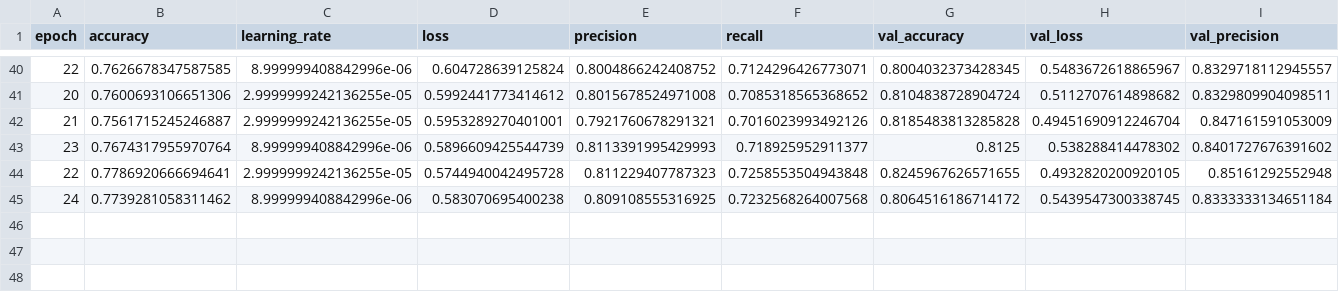
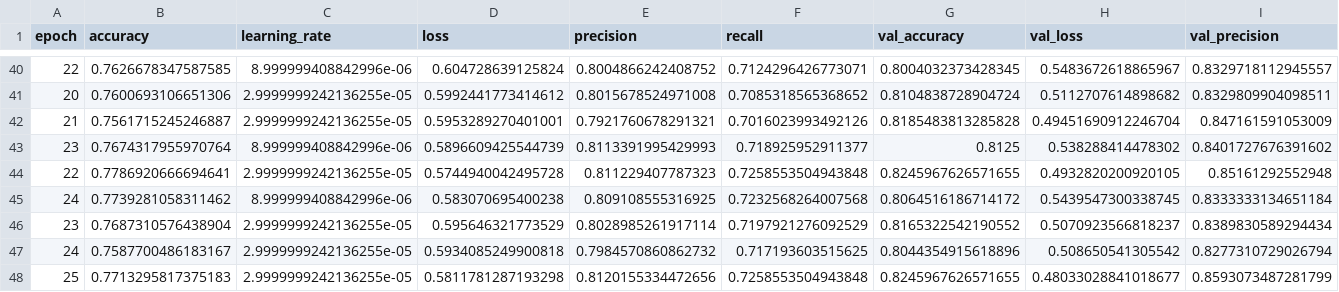
Before and after one commit to nikitatuteja/knee-arthritis-detection, a CSV file: reports/training_log.csv, drawn as a sheet; only a part is shown, gaps mark what is left out; rows hold the shown columns only; the diff names each change by its address in the sheet, - before the commit and + after, or states it on an @@ line.

Commit message:
chore: add training logs, classification reports, and evaluation visualizations

```diff
--- a/reports/training_log.csv
+++ b/reports/training_log.csv
+row 46: 23 | 0.7687310576438904 | 2.9999999242136255e-05 | 0.595646321773529 | 0.8028985261917114 | 0.7197921276092529 | 0.8165322542190552 | 0.5070923566818237 | 0.8389830589294434
+row 47: 24 | 0.7587700486183167 | 2.9999999242136255e-05 | 0.5934085249900818 | 0.7984570860862732 | 0.717193603515625 | 0.8044354915618896 | 0.508650541305542 | 0.8277310729026794
+row 48: 25 | 0.7713295817375183 | 2.9999999242136255e-05 | 0.5811781287193298 | 0.8120155334472656 | 0.7258553504943848 | 0.8245967626571655 | 0.48033028841018677 | 0.8593073487281799
```
Also changed, not shown: reports/classification_report.csv, 4 other files.
